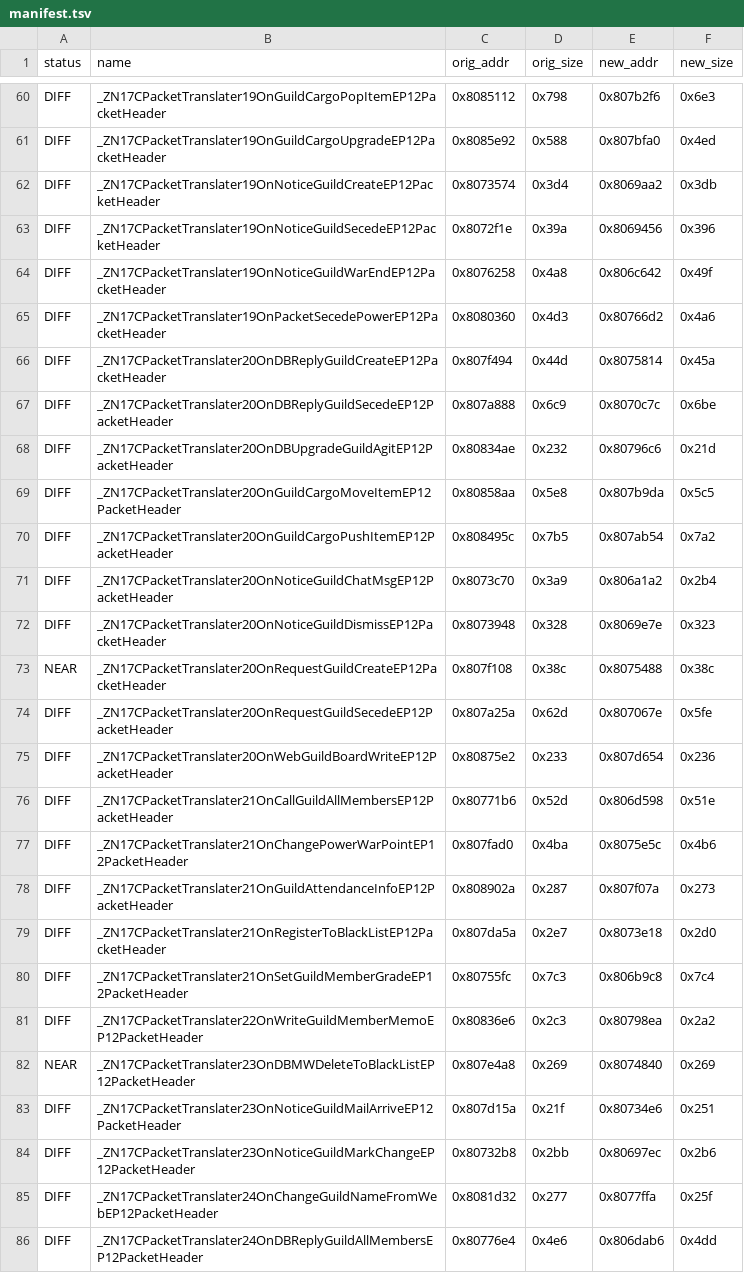
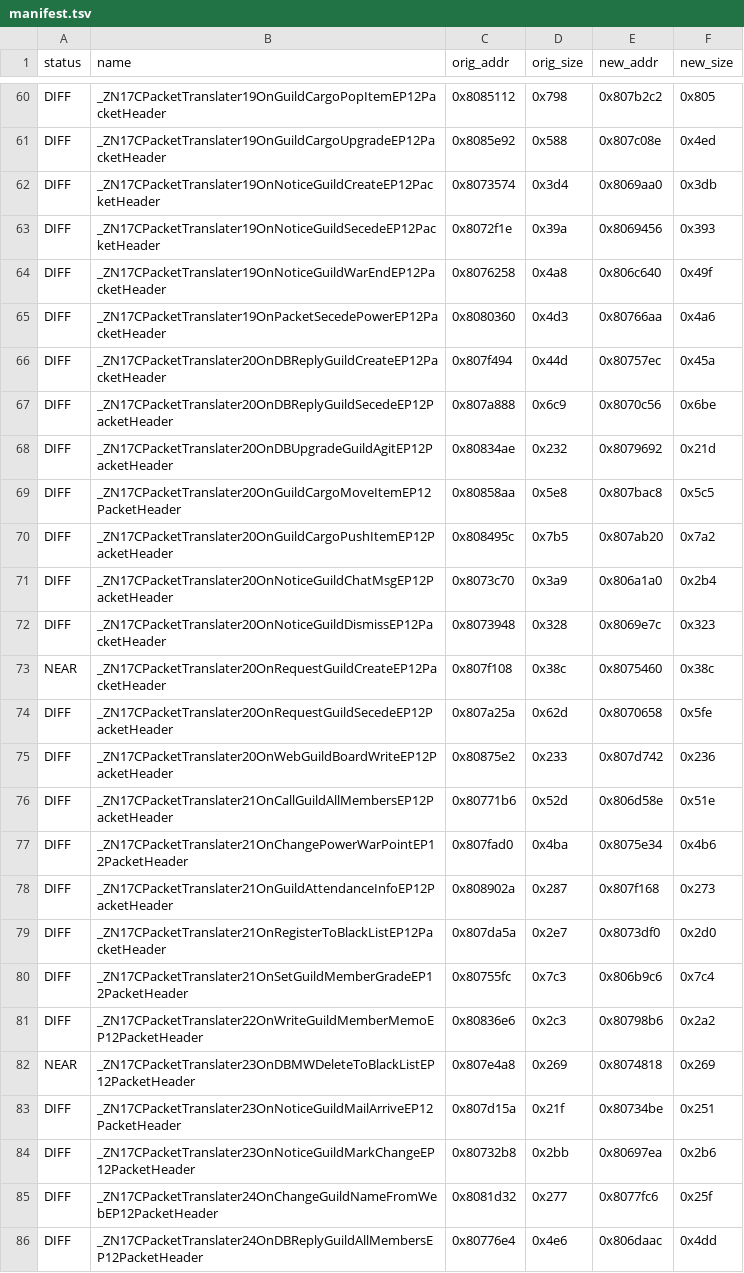
Before and after one commit to LoyieKing/dnf_workspace, a TSV file: dnf_decompile/function_reports/guild/manifest.tsv, drawn as a sheet; only a part is shown, gaps mark what is left out; the diff covers the shown part only; the diff names each change by its address in the sheet, - before the commit and + after, or states it on an @@ line.

```diff
--- a/dnf_decompile/function_reports/guild/manifest.tsv
+++ b/dnf_decompile/function_reports/guild/manifest.tsv
-E60 (new_addr): 0x807b2f6
+E60 (new_addr): 0x807b2c2
-F60 (new_size): 0x6e3
+F60 (new_size): 0x805
-E61 (new_addr): 0x807bfa0
+E61 (new_addr): 0x807c08e
-E62 (new_addr): 0x8069aa2
+E62 (new_addr): 0x8069aa0
-F63 (new_size): 0x396
+F63 (new_size): 0x393
-E64 (new_addr): 0x806c642
+E64 (new_addr): 0x806c640
-E65 (new_addr): 0x80766d2
+E65 (new_addr): 0x80766aa
-E66 (new_addr): 0x8075814
+E66 (new_addr): 0x80757ec
-E67 (new_addr): 0x8070c7c
+E67 (new_addr): 0x8070c56
-E68 (new_addr): 0x80796c6
+E68 (new_addr): 0x8079692
-E69 (new_addr): 0x807b9da
+E69 (new_addr): 0x807bac8
-E70 (new_addr): 0x807ab54
+E70 (new_addr): 0x807ab20
-E71 (new_addr): 0x806a1a2
+E71 (new_addr): 0x806a1a0
-E72 (new_addr): 0x8069e7e
+E72 (new_addr): 0x8069e7c
-E73 (new_addr): 0x8075488
+E73 (new_addr): 0x8075460
-E74 (new_addr): 0x807067e
+E74 (new_addr): 0x8070658
-E75 (new_addr): 0x807d654
+E75 (new_addr): 0x807d742
-E76 (new_addr): 0x806d598
+E76 (new_addr): 0x806d58e
-E77 (new_addr): 0x8075e5c
+E77 (new_addr): 0x8075e34
-E78 (new_addr): 0x807f07a
+E78 (new_addr): 0x807f168
-E79 (new_addr): 0x8073e18
+E79 (new_addr): 0x8073df0
-E80 (new_addr): 0x806b9c8
+E80 (new_addr): 0x806b9c6
-E81 (new_addr): 0x80798ea
+E81 (new_addr): 0x80798b6
-E82 (new_addr): 0x8074840
+E82 (new_addr): 0x8074818
-E83 (new_addr): 0x80734e6
+E83 (new_addr): 0x80734be
-E84 (new_addr): 0x80697ec
+E84 (new_addr): 0x80697ea
-E85 (new_addr): 0x8077ffa
+E85 (new_addr): 0x8077fc6
-E86 (new_addr): 0x806dab6
+E86 (new_addr): 0x806daac
```
Also changed, not shown: 82 edited cells elsewhere in this file, 15 other files.
